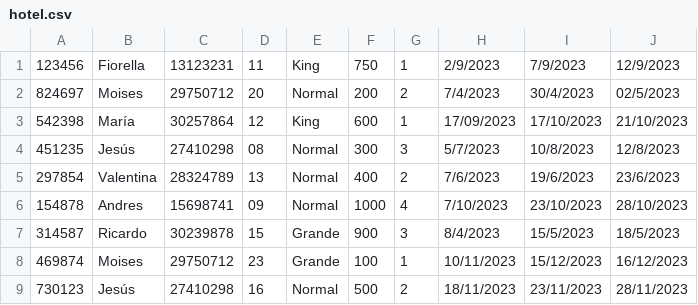
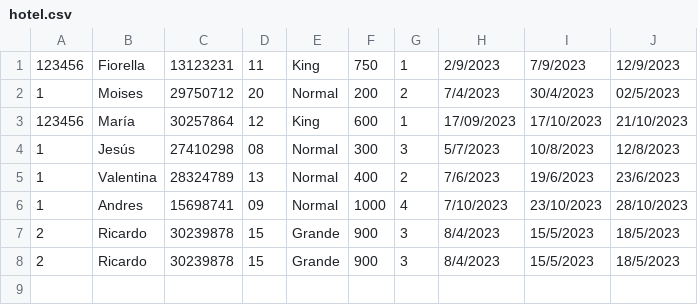
Before and after one commit to MoisesLondo/OrdenamientoHotel, a CSV file: hotel.csv, drawn as a sheet.

```diff
--- a/hotel.csv
+++ b/hotel.csv
@@ -1,9 +1,8 @@
 123456;Fiorella;13123231;11;King;750;1;2/9/2023;7/9/2023;12/9/2023
-824697;Moises;29750712;20;Normal;200;2;7/4/2023;30/4/2023;02/5/2023
-542398;María;30257864;12;King;600;1;17/09/2023;17/10/2023;21/10/2023
-451235;Jesús;27410298;08;Normal;300;3;5/7/2023;10/8/2023;12/8/2023
-297854;Valentina;28324789;13;Normal;400;2;7/6/2023;19/6/2023;23/6/2023
-154878;Andres;15698741;09;Normal;1000;4;7/10/2023;23/10/2023;28/10/2023
-314587;Ricardo;30239878;15;Grande;900;3;8/4/2023;15/5/2023;18/5/2023
-469874;Moises;29750712;23;Grande;100;1;10/11/2023;15/12/2023;16/12/2023
-730123;Jesús;27410298;16;Normal;500;2;18/11/2023;23/11/2023;28/11/2023
+1;Moises;29750712;20;Normal;200;2;7/4/2023;30/4/2023;02/5/2023
+123456;María;30257864;12;King;600;1;17/09/2023;17/10/2023;21/10/2023
+1;Jesús;27410298;08;Normal;300;3;5/7/2023;10/8/2023;12/8/2023
+1;Valentina;28324789;13;Normal;400;2;7/6/2023;19/6/2023;23/6/2023
+1;Andres;15698741;09;Normal;1000;4;7/10/2023;23/10/2023;28/10/2023
+2;Ricardo;30239878;15;Grande;900;3;8/4/2023;15/5/2023;18/5/2023
+2;Ricardo;30239878;15;Grande;900;3;8/4/2023;15/5/2023;18/5/2023
```
Also changed, not shown: 1 other file.
